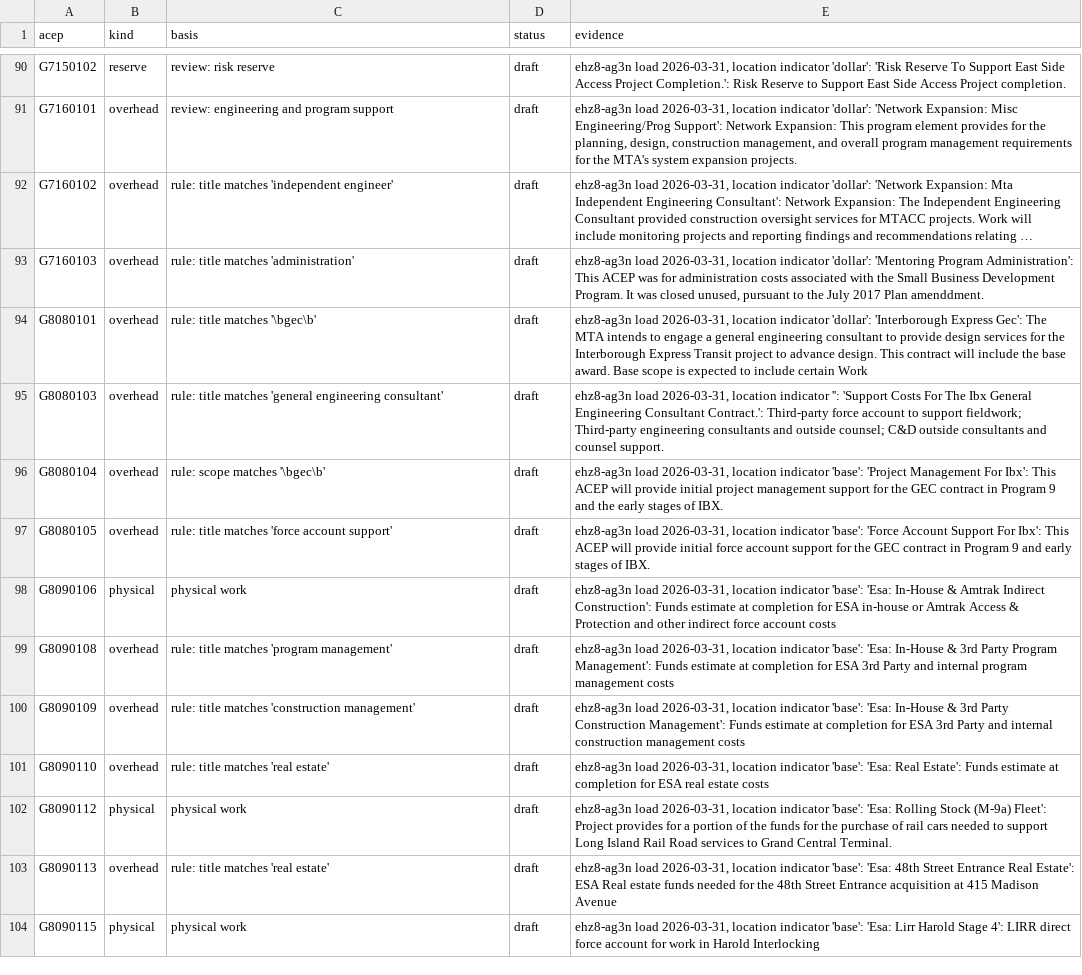
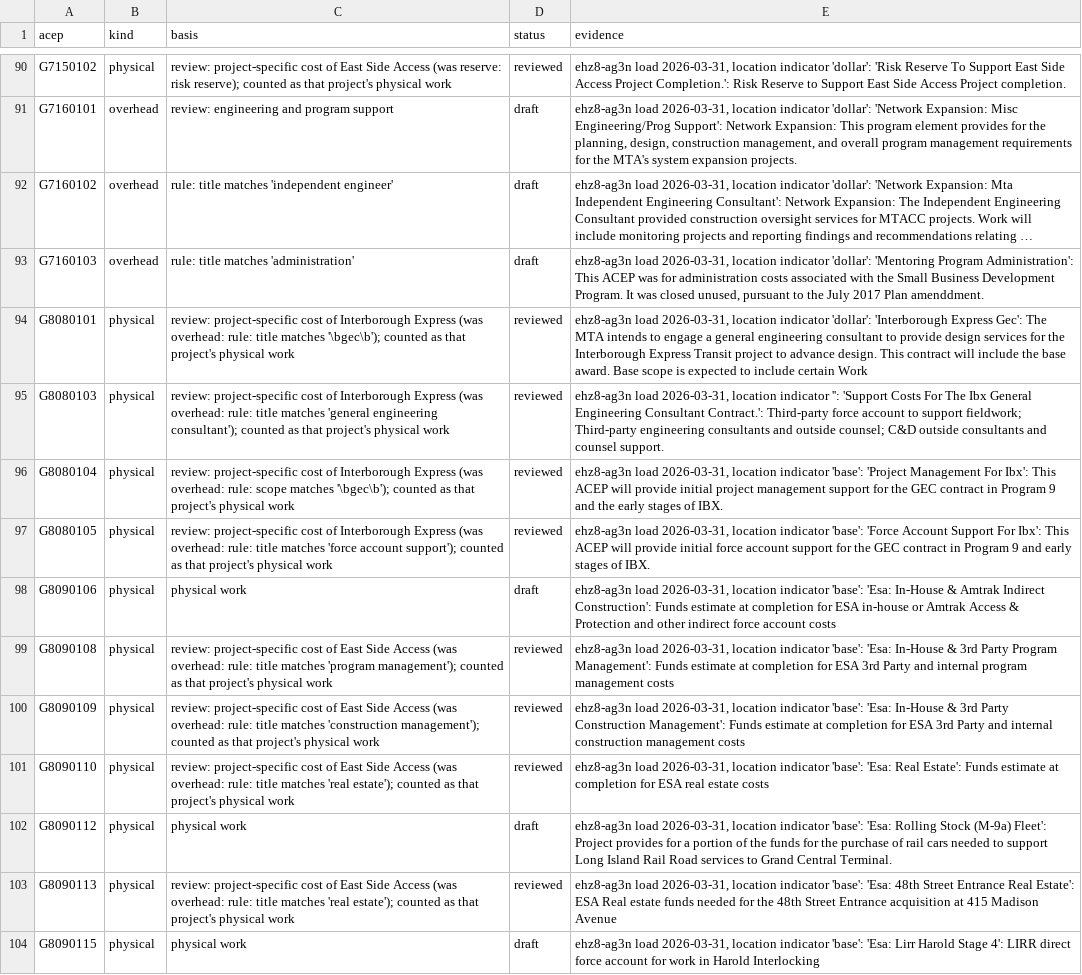
Before and after one commit to adamcantor22/nyc_capital_project_tracker, a CSV file: pipeline/mta_spending.csv, drawn as a sheet; only a part is shown, gaps mark what is left out; long unchanged cells end in …; the diff covers the shown part only; the diff names each change by its address in the sheet, - before the commit and + after, or states it on an @@ line.

```diff
--- a/pipeline/mta_spending.csv
+++ b/pipeline/mta_spending.csv
-B90 (kind): reserve
+B90 (kind): physical
-C90 (basis): review: risk reserve
+C90 (basis): review: project-specific cost of East Side Access (was reserve: risk reserve); counted as that project's physical work
-D90 (status): draft
+D90 (status): reviewed
-B94:B97 (kind): overhead
+B94:B97 (kind): physical
-C94 (basis): rule: title matches '\bgec\b'
+C94 (basis): review: project-specific cost of Interborough Express (was overhead: rule: title matches '\bgec\b'); counted as that project's physical work
-D94:D97 (status): draft
+D94:D97 (status): reviewed
-C95 (basis): rule: title matches 'general engineering consultant'
+C95 (basis): review: project-specific cost of Interborough Express (was overhead: rule: title matches 'general engineering consultant'); counted as that project's physical work
-C96 (basis): rule: scope matches '\bgec\b'
+C96 (basis): review: project-specific cost of Interborough Express (was overhead: rule: scope matches '\bgec\b'); counted as that project's physical work
-C97 (basis): rule: title matches 'force account support'
+C97 (basis): review: project-specific cost of Interborough Express (was overhead: rule: title matches 'force account support'); counted as that project's physical work
-B99:B101 (kind): overhead
+B99:B101 (kind): physical
-C99 (basis): rule: title matches 'program management'
+C99 (basis): review: project-specific cost of East Side Access (was overhead: rule: title matches 'program management'); counted as that project's physical work
-D99:D101 (status): draft
+D99:D101 (status): reviewed
-C100 (basis): rule: title matches 'construction management'
+C100 (basis): review: project-specific cost of East Side Access (was overhead: rule: title matches 'construction management'); counted as that project's physical work
-C101 (basis): rule: title matches 'real estate'
+C101 (basis): review: project-specific cost of East Side Access (was overhead: rule: title matches 'real estate'); counted as that project's physical work
-B103 (kind): overhead
+B103 (kind): physical
-C103 (basis): rule: title matches 'real estate'
+C103 (basis): review: project-specific cost of East Side Access (was overhead: rule: title matches 'real estate'); counted as that project's physical work
-D103 (status): draft
+D103 (status): reviewed
```
Also changed, not shown: 110 edited cells elsewhere in this file, 5 other files.
